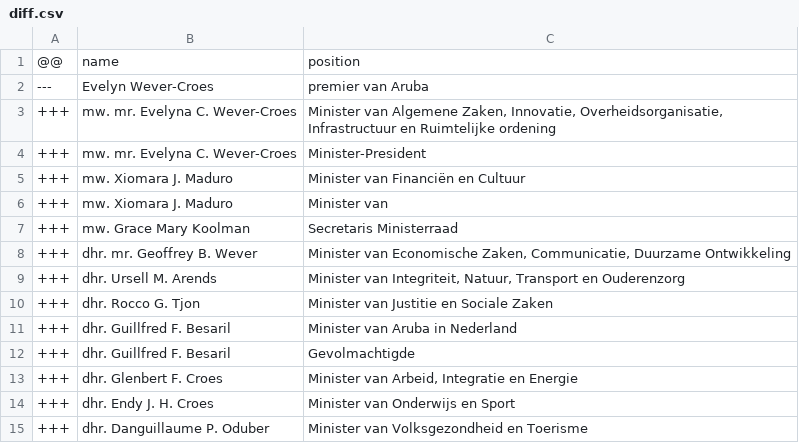
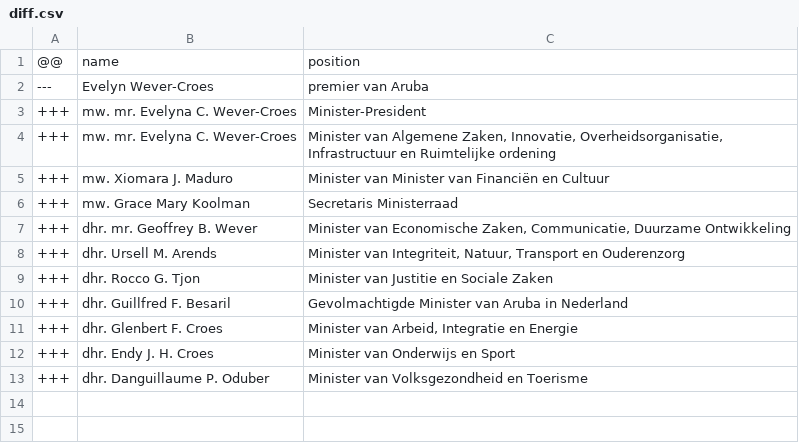
Before and after one commit to every-politician-scrapers/aruba-ministers, a CSV file: data/diff.csv, drawn as a sheet.

Commit message:
refresh data

```diff
--- a/data/diff.csv
+++ b/data/diff.csv
@@ -2,6 +2,5 @@
 ---,Evelyn Wever-Croes,premier van Aruba
++++,mw. mr. Evelyna C. Wever-Croes,Minister-President
 +++,mw. mr. Evelyna C. Wever-Croes,"Minister van Algemene Zaken, Innovatie, Overheidsorganisatie, Infrastructuur en Ruimtelijke ordening"
-+++,mw. mr. Evelyna C. Wever-Croes,Minister-President
-+++,mw. Xiomara J. Maduro,Minister van Financiën en Cultuur
-+++,mw. Xiomara J. Maduro,Minister van
++++,mw. Xiomara J. Maduro,Minister van Minister van Financiën en Cultuur
 +++,mw. Grace Mary Koolman,Secretaris Ministerraad
@@ -10,4 +9,3 @@
 +++,dhr. Rocco G. Tjon,Minister van Justitie en Sociale Zaken
-+++,dhr. Guillfred F. Besaril,Minister van Aruba in Nederland
-+++,dhr. Guillfred F. Besaril,Gevolmachtigde
++++,dhr. Guillfred F. Besaril,Gevolmachtigde Minister van Aruba in Nederland
 +++,dhr. Glenbert F. Croes,"Minister van Arbeid, Integratie en Energie"
```
Also changed, not shown: data/official.csv.
